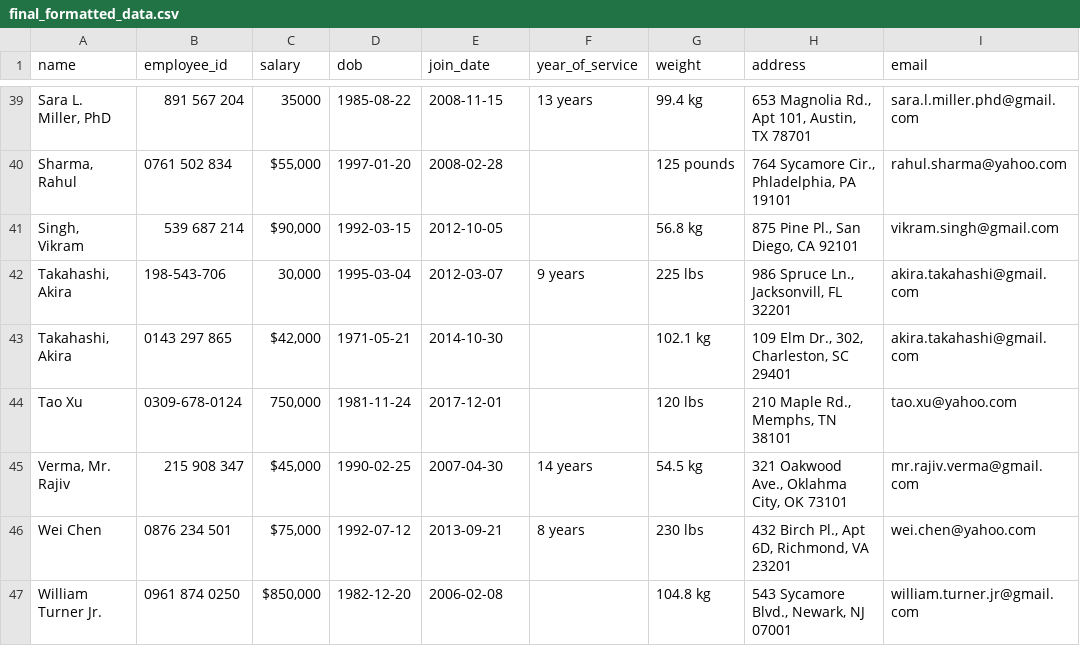
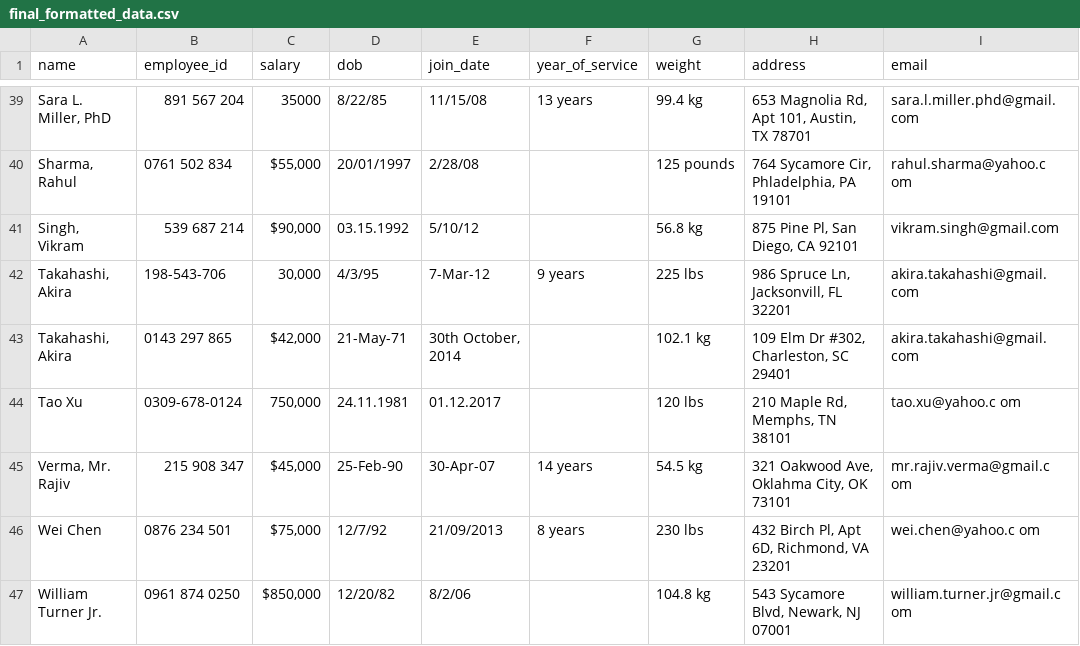
Before and after one commit to ZacheyMIX/IHCS, a CSV file: backend/results/final_formatted_data.csv, drawn as a sheet; only a part is shown, gaps mark what is left out; the diff covers the shown part only; the diff names each change by its address in the sheet, - before the commit and + after, or states it on an @@ line.

```diff
--- a/backend/results/final_formatted_data.csv
+++ b/backend/results/final_formatted_data.csv
-D39 (dob): 1985-08-22
+D39 (dob): 8/22/85
-E39 (join_date): 2008-11-15
+E39 (join_date): 11/15/08
-H39 (address): 653 Magnolia Rd., Apt 101, Austin, TX 78701
+H39 (address): 653 Magnolia Rd, Apt 101, Austin, TX 78701
-D40 (dob): 1997-01-20
+D40 (dob): 20/01/1997
-E40 (join_date): 2008-02-28
+E40 (join_date): 2/28/08
-H40 (address): 764 Sycamore Cir., Phladelphia, PA 19101
+H40 (address): 764 Sycamore Cir, Phladelphia, PA 19101
-I40 (email): rahul.sharma@yahoo.com
+I40 (email): rahul.sharma@yahoo.c om
-D41 (dob): 1992-03-15
+D41 (dob): 03.15.1992
-E41 (join_date): 2012-10-05
+E41 (join_date): 5/10/12
-H41 (address): 875 Pine Pl., San Diego, CA 92101
+H41 (address): 875 Pine Pl, San Diego, CA 92101
-D42 (dob): 1995-03-04
+D42 (dob): 4/3/95
-E42 (join_date): 2012-03-07
+E42 (join_date): 7-Mar-12
-H42 (address): 986 Spruce Ln., Jacksonvill, FL 32201
+H42 (address): 986 Spruce Ln, Jacksonvill, FL 32201
-D43 (dob): 1971-05-21
+D43 (dob): 21-May-71
-E43 (join_date): 2014-10-30
+E43 (join_date): 30th October, 2014
-H43 (address): 109 Elm Dr., 302, Charleston, SC 29401
+H43 (address): 109 Elm Dr #302, Charleston, SC 29401
-D44 (dob): 1981-11-24
+D44 (dob): 24.11.1981
-E44 (join_date): 2017-12-01
+E44 (join_date): 01.12.2017
-H44 (address): 210 Maple Rd., Memphs, TN 38101
+H44 (address): 210 Maple Rd, Memphs, TN 38101
-I44 (email): tao.xu@yahoo.com
+I44 (email): tao.xu@yahoo.c om
-D45 (dob): 1990-02-25
+D45 (dob): 25-Feb-90
-E45 (join_date): 2007-04-30
+E45 (join_date): 30-Apr-07
-H45 (address): 321 Oakwood Ave., Oklahma City, OK 73101
+H45 (address): 321 Oakwood Ave, Oklahma City, OK 73101
-I45 (email): mr.rajiv.verma@gmail.com
+I45 (email): mr.rajiv.verma@gmail.c om
-D46 (dob): 1992-07-12
+D46 (dob): 12/7/92
-E46 (join_date): 2013-09-21
+E46 (join_date): 21/09/2013
-H46 (address): 432 Birch Pl., Apt 6D, Richmond, VA 23201
+H46 (address): 432 Birch Pl, Apt 6D, Richmond, VA 23201
-I46 (email): wei.chen@yahoo.com
+I46 (email): wei.chen@yahoo.c om
-D47 (dob): 1982-12-20
+D47 (dob): 12/20/82
-E47 (join_date): 2006-02-08
+E47 (join_date): 8/2/06
-H47 (address): 543 Sycamore Blvd., Newark, NJ 07001
+H47 (address): 543 Sycamore Blvd, Newark, NJ 07001
-I47 (email): william.turner.jr@gmail.com
+I47 (email): william.turner.jr@gmail.c om
```
Also changed, not shown: 149 edited cells elsewhere in this file, backend/mln_files/data/final_formatted_data.csv, 4 other files.
